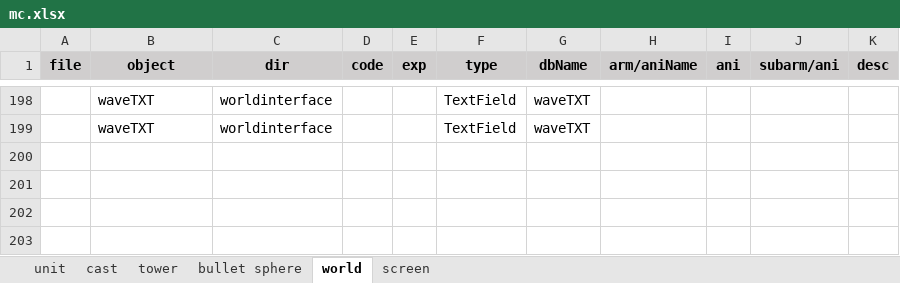
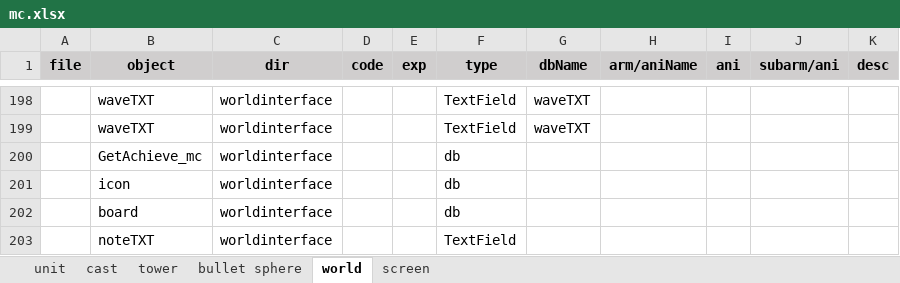
Before and after one commit to hans511002/brave, an Excel workbook: Resources/mc.xlsx, sheet world, drawn as a sheet; only a part is shown, gaps mark what is left out; values as stored, in another font and other column widths than the file's, no borders; the diff names each change by its address in the sheet, - before the commit and + after, or states it on an @@ line.

```diff
--- a/Resources/mc.xlsx (sheet world)
+++ b/Resources/mc.xlsx (sheet world)
+row 200:  | GetAchieve_mc | worldinterface |  |  | db
+row 201:  | icon | worldinterface |  |  | db
+row 202:  | board | worldinterface |  |  | db
+row 203:  | noteTXT | worldinterface |  |  | TextField
```
Also changed, not shown: 6 other files.
